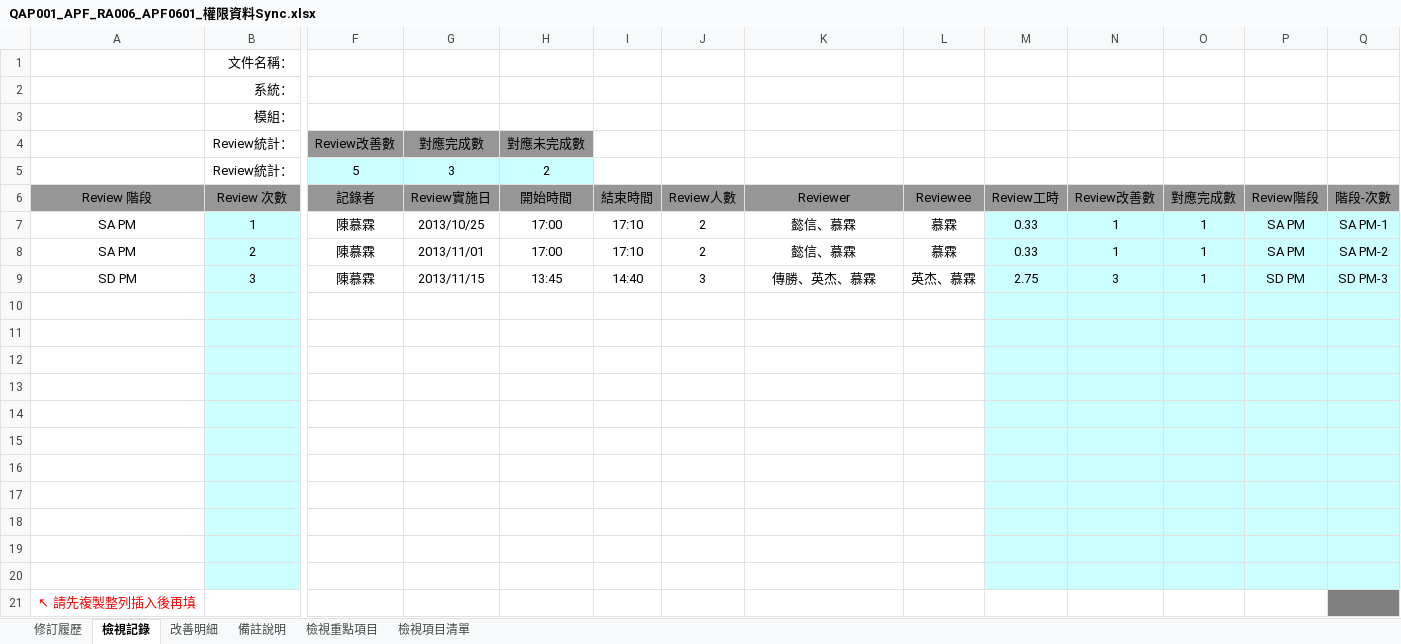
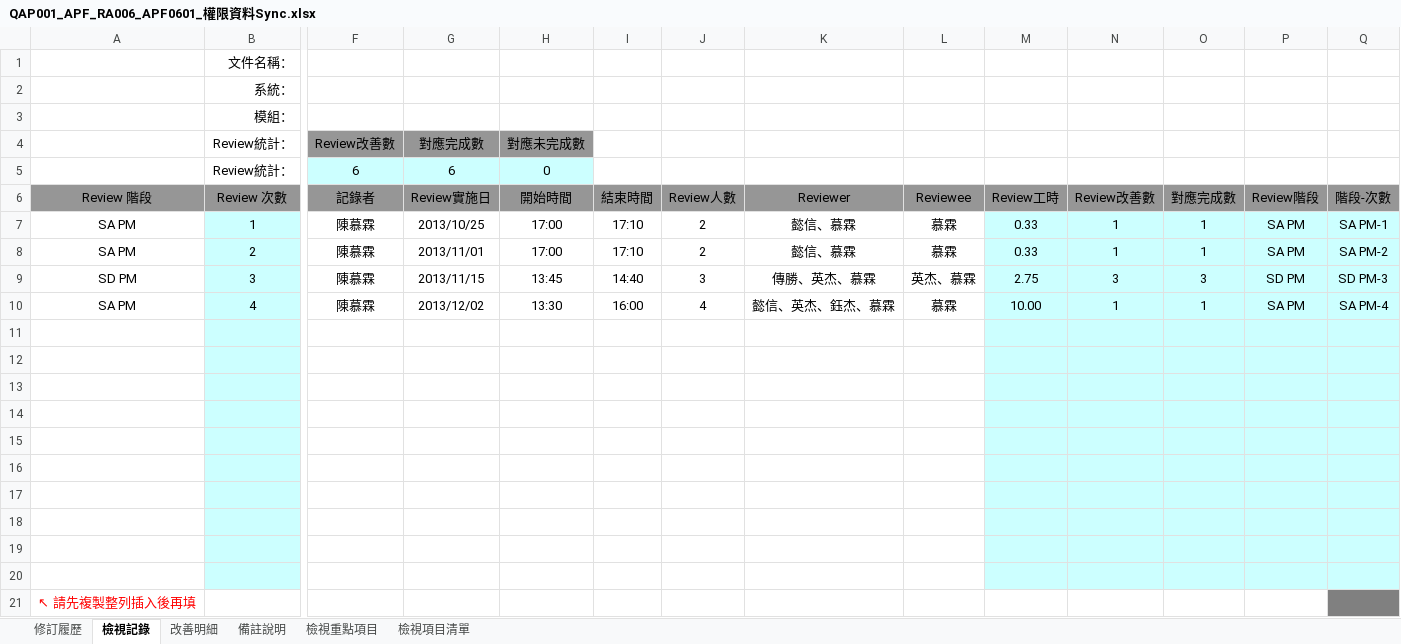
Before and after one commit to OldtreeChen/Suda3g, an Excel workbook: APF/QA/RA006/QAP001_APF_RA006_APF0601_權限資料Sync.xlsx, sheet 檢視記錄, drawn as a sheet; only a part is shown, gaps mark what is left out; values as stored, in another font and other column widths than the file's, no borders; removed rows and columns are numbered as before the commit, all else as after; rows hold the shown columns only; the diff names each change by its address in the sheet, - before the commit and + after, or states it on an @@ line.

Commit message:
qap update

```diff
--- a/APF/QA/RA006/QAP001_APF_RA006_APF0601_權限資料Sync.xlsx (sheet 檢視記錄)
+++ b/APF/QA/RA006/QAP001_APF_RA006_APF0601_權限資料Sync.xlsx (sheet 檢視記錄)
-row 5:  | Review統計： | 5 | 3 | 2
+row 5:  | Review統計： | 6 | 6 | 0
-O9: 1
+O9: 3
-row 10: (empty)
+row 10: SA PM | 4 | 陳慕霖 | 2013/12/02 | 13:30 | 16:00 | 4 | 懿信、英杰、鈺杰、慕霖 | 慕霖 | 10.00 | 1 | 1 | SA PM | SA PM-4
```
Also changed, not shown: sheet 改善明細.
